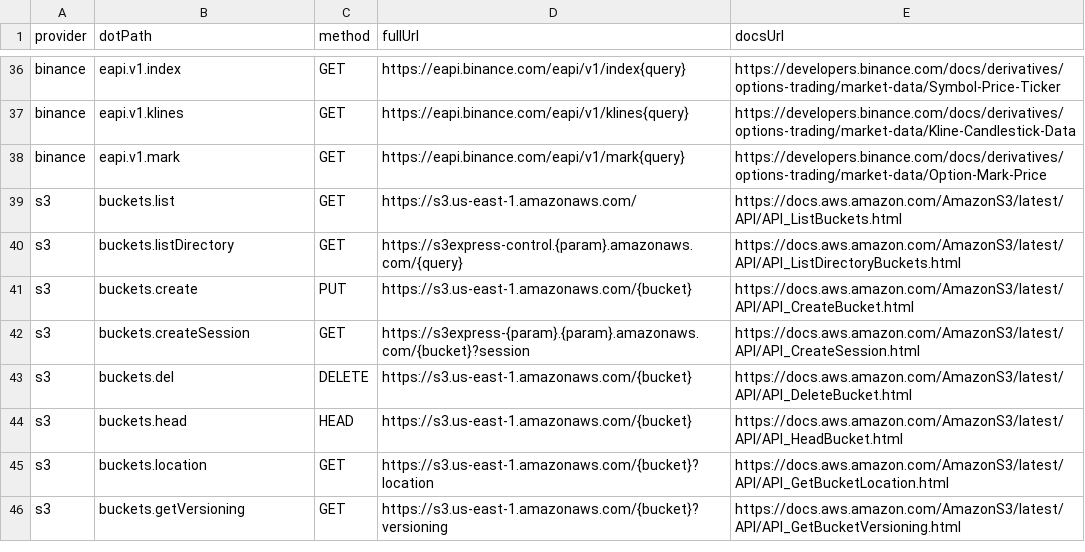
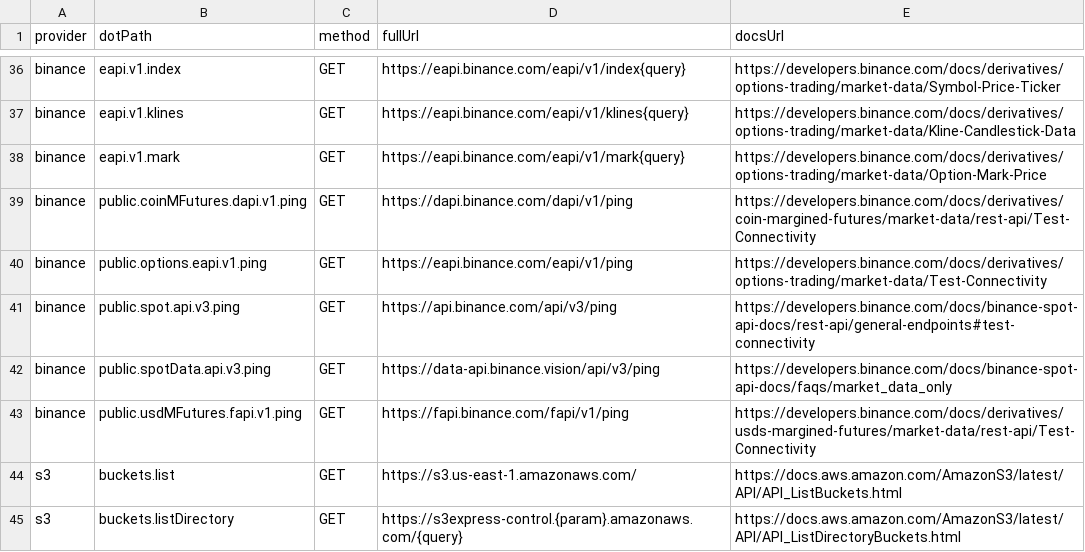
Before and after one commit to justintanner/apicity, a TSV file: scripts/endpoint-docs.tsv, drawn as a sheet; only a part is shown, gaps mark what is left out; the shorter side is filled out with more unchanged rows.

Commit message:
feat(binance): add COIN-M public market data (ac-b8ax.4)

```diff
--- a/scripts/endpoint-docs.tsv
+++ b/scripts/endpoint-docs.tsv
@@ -38,2 +38,7 @@ binance	eapi.v1.klines	GET	https://eapi.binance.com/eapi/v1/klines{query}	https:
 binance	eapi.v1.mark	GET	https://eapi.binance.com/eapi/v1/mark{query}	https://developers.binance.com/docs/derivatives/options-trading/market-data/Option-Mark-Price
+binance	public.coinMFutures.dapi.v1.ping	GET	https://dapi.binance.com/dapi/v1/ping	https://developers.binance.com/docs/derivatives/coin-margined-futures/market-data/rest-api/Test-Connectivity
+binance	public.options.eapi.v1.ping	GET	https://eapi.binance.com/eapi/v1/ping	https://developers.binance.com/docs/derivatives/options-trading/market-data/Test-Connectivity
+binance	public.spot.api.v3.ping	GET	https://api.binance.com/api/v3/ping	https://developers.binance.com/docs/binance-spot-api-docs/rest-api/general-endpoints#test-connectivity
+binance	public.spotData.api.v3.ping	GET	https://data-api.binance.vision/api/v3/ping	https://developers.binance.com/docs/binance-spot-api-docs/faqs/market_data_only
+binance	public.usdMFutures.fapi.v1.ping	GET	https://fapi.binance.com/fapi/v1/ping	https://developers.binance.com/docs/derivatives/usds-margined-futures/market-data/rest-api/Test-Connectivity
 s3	buckets.list	GET	https://s3.us-east-1.amazonaws.com/	https://docs.aws.amazon.com/AmazonS3/latest/API/API_ListBuckets.html
```
Also changed, not shown: 11 other files.
